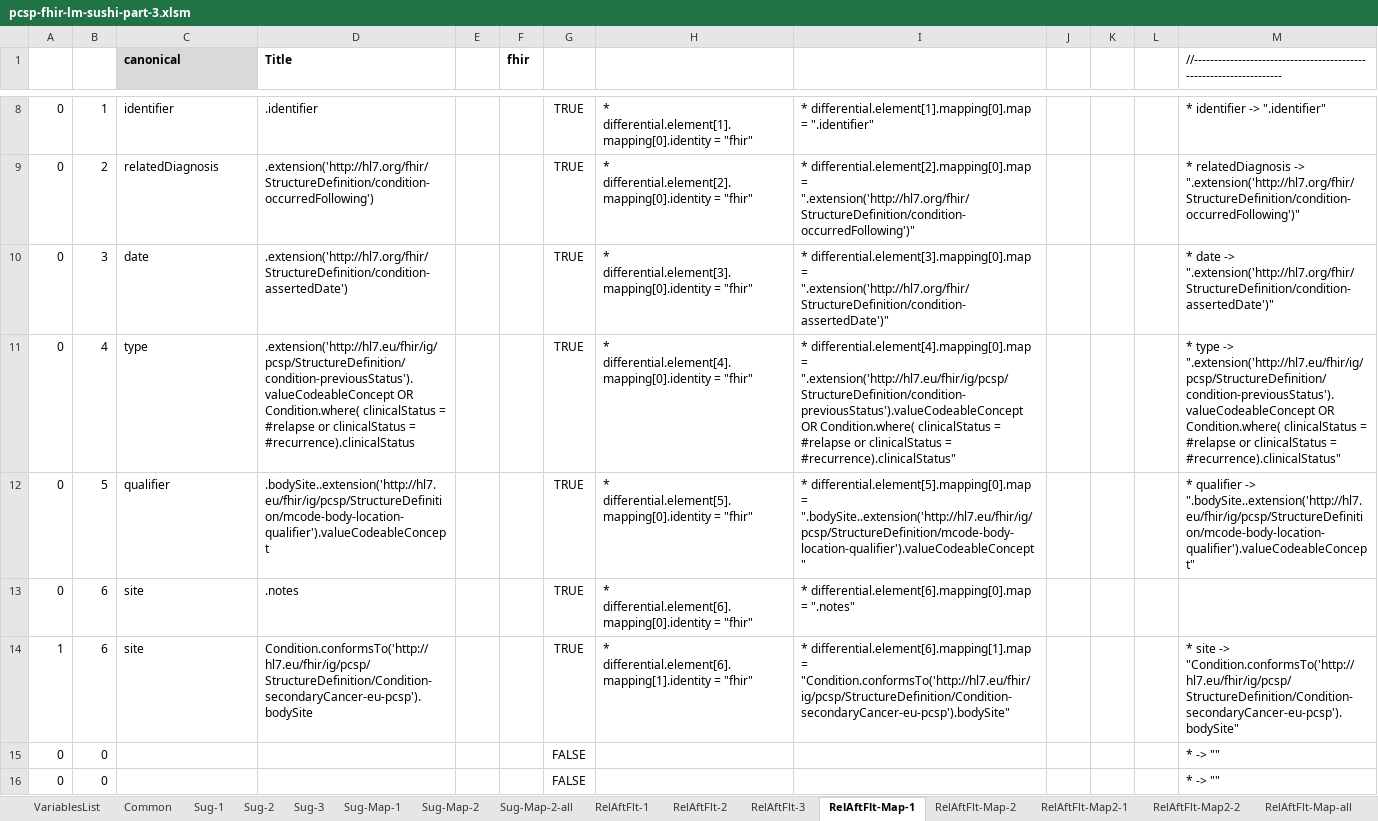
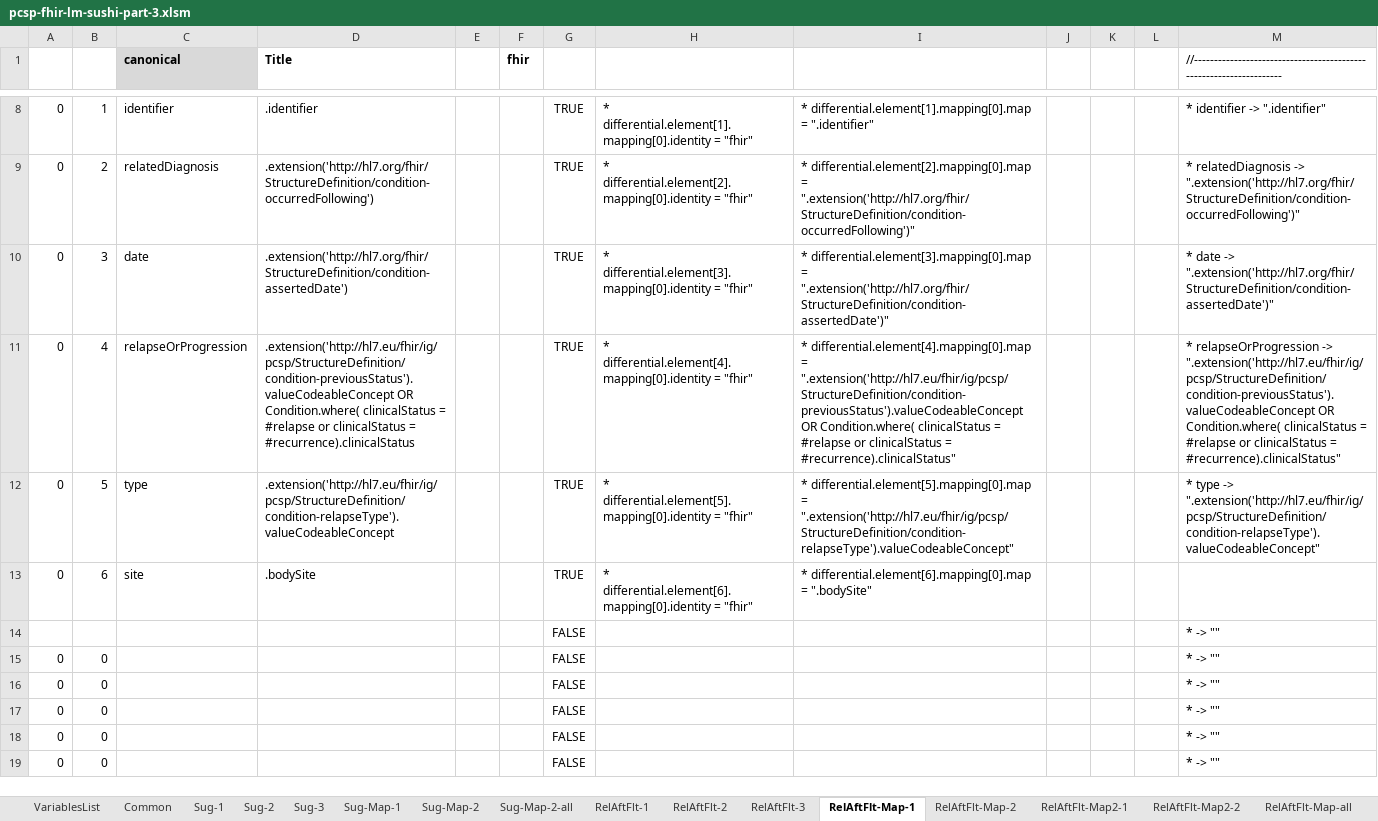
Before and after one commit to hl7-eu/pcsp, an Excel workbook: pcsp-fhir-lm-sushi-part-3.xlsm, sheet RelAftFlt-Map-1, drawn as a sheet; only a part is shown, gaps mark what is left out; the shorter side is filled out with more unchanged rows; values as stored, in another font and other column widths than the file's, no borders; removed rows and columns are numbered as before the commit, all else as after; the diff names each change by its address in the sheet, - before the commit and + after, or states it on an @@ line.

Commit message:
https://github.com/hl7-eu/pcsp/issues/36

```diff
--- a/pcsp-fhir-lm-sushi-part-3.xlsm (sheet RelAftFlt-Map-1)
+++ b/pcsp-fhir-lm-sushi-part-3.xlsm (sheet RelAftFlt-Map-1)
-C11 (canonical): type
+C11 (canonical): relapseOrProgression
-M11: * type -> ".extension('http://hl7.eu/fhir/ig/pcsp/StructureDefinition/condition-previousStatus').valueCodeableConcept…
+M11: * relapseOrProgression -> ".extension('http://hl7.eu/fhir/ig/pcsp/StructureDefinition/condition-previousStatus').valueCodeableConcept…
-C12 (canonical): qualifier
+C12 (canonical): type
-D12 (Title): .bodySite..extension('http://hl7.eu/fhir/ig/pcsp/StructureDefinition/mcode-body-location-qualifier').valueCodeableConcept
+D12 (Title): .extension('http://hl7.eu/fhir/ig/pcsp/StructureDefinition/condition-relapseType').valueCodeableConcept
-I12: …differential.element[5].mapping[0].map = ".bodySite..extension('http://hl7.eu/fhir/ig/pcsp/StructureDefinition/mcode-body-location-qualifier').valueCodeableConcept"
+I12: …differential.element[5].mapping[0].map = ".extension('http://hl7.eu/fhir/ig/pcsp/StructureDefinition/condition-relapseType').valueCodeableConcept"
-M12: * qualifier -> ".bodySite..extension('http://hl7.eu/fhir/ig/pcsp/StructureDefinition/mcode-body-location-qualifier').valueCodeableConcept"
+M12: * type -> ".extension('http://hl7.eu/fhir/ig/pcsp/StructureDefinition/condition-relapseType').valueCodeableConcept"
-D13 (Title): .notes
+D13 (Title): .bodySite
-I13: …differential.element[6].mapping[0].map = ".notes"
+I13: …differential.element[6].mapping[0].map = ".bodySite"
-row 14: 1 | 6 | site | Condition.conformsTo('http://hl7.eu/fhir/ig/pcsp/StructureDefinition/Condition-secondaryCancer-eu-pcsp').bodySite |  |  | TRUE | * differential.element[6].mapping[1].identity = "fhir" | * differential.element[6].mapping[1].map = "Condition.conformsTo('http://hl7.eu/fhir/ig/pcsp/StructureDefinition/Condition-secondaryCancer-eu-pcsp').bodySite" |  |  |  | * site -> "Condition.conformsTo('http://hl7.eu/fhir/ig/pcsp/StructureDefinition/Condition-secondaryCancer-eu-pcsp').bodySite"
+row 14:  |  |  |  |  |  | FALSE |  |  |  |  |  | * -> ""
```
Also changed, not shown: sheet Common, sheet RelAftFlt-Map-all, sheet RelAftFlt-2, sheet RelAftFlt-Map2-1, sheet RelAftFlt-Map-2, sheet RelAftFlt-3, 1 more sheet, formulas that keep their value, charts or pictures, 8 other files.
